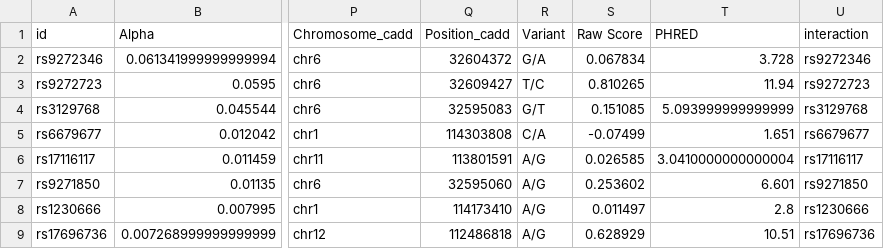
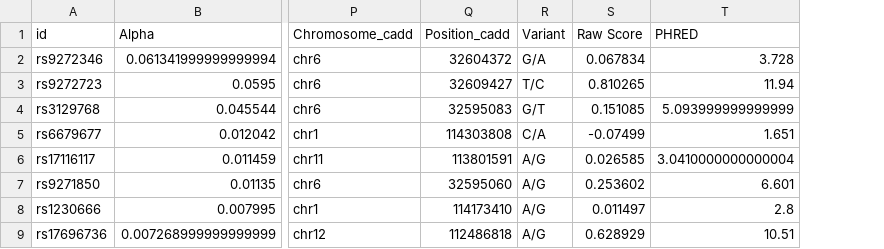
Before and after one commit to aehrc/EpiExplorer, a CSV file: SampleData/InteractionGraph/AsEdge-Node-DF.csv, drawn as a sheet; only a part is shown, gaps mark what is left out; the diff names each change by its address in the sheet, - before the commit and + after, or states it on an @@ line.

```diff
--- a/SampleData/InteractionGraph/AsEdge-Node-DF.csv
+++ b/SampleData/InteractionGraph/AsEdge-Node-DF.csv
-column U (interaction), rows 2-9: rs9272346 | rs9272723 | rs3129768 | rs6679677 | rs17116117 | rs9271850 | rs1230666 | rs17696736
```
Also changed, not shown: SampleData/InteractionGraph/AsEdge-Edge-DF.csv, SampleData/InteractionGraph/AsNode-Edge-DF.csv, 2 other files.
